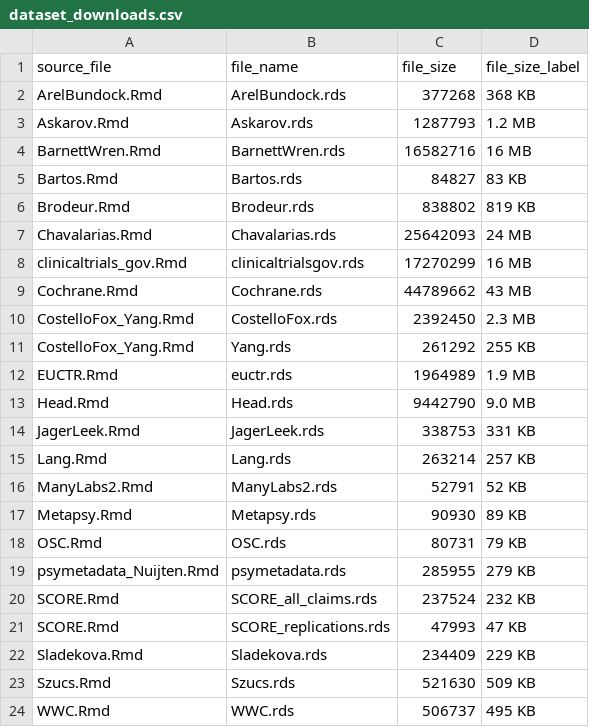
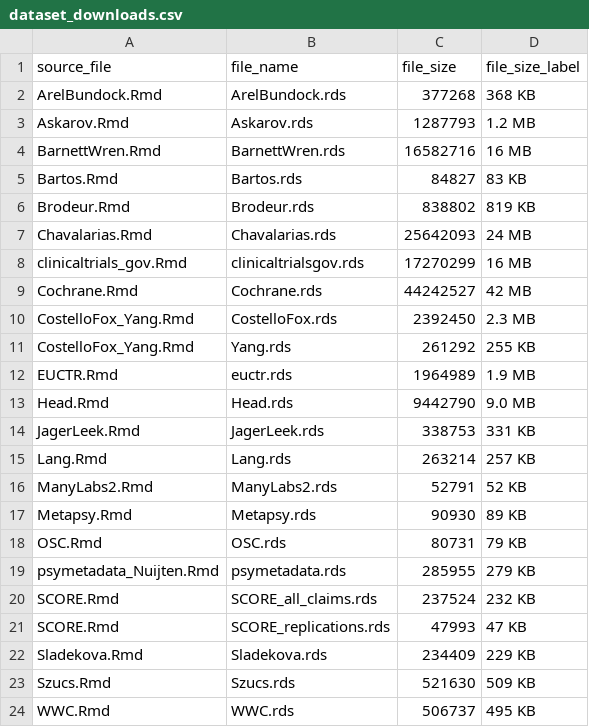
Before and after one commit to wwiecek/BEAR, a CSV file: site/dataset_downloads.csv, drawn as a sheet.

Commit message:
Cochrane: remove withdrawn m-a, watch out for duplicates/multiple DOIs per review/add data dictionary (draft)

```diff
--- a/site/dataset_downloads.csv
+++ b/site/dataset_downloads.csv
@@ -8,3 +8,3 @@
 "clinicaltrials_gov.Rmd","clinicaltrialsgov.rds",17270299,"16 MB"
-"Cochrane.Rmd","Cochrane.rds",44789662,"43 MB"
+"Cochrane.Rmd","Cochrane.rds",44242527,"42 MB"
 "CostelloFox_Yang.Rmd","CostelloFox.rds",2392450,"2.3 MB"
```
Also changed, not shown: 16 other files.
